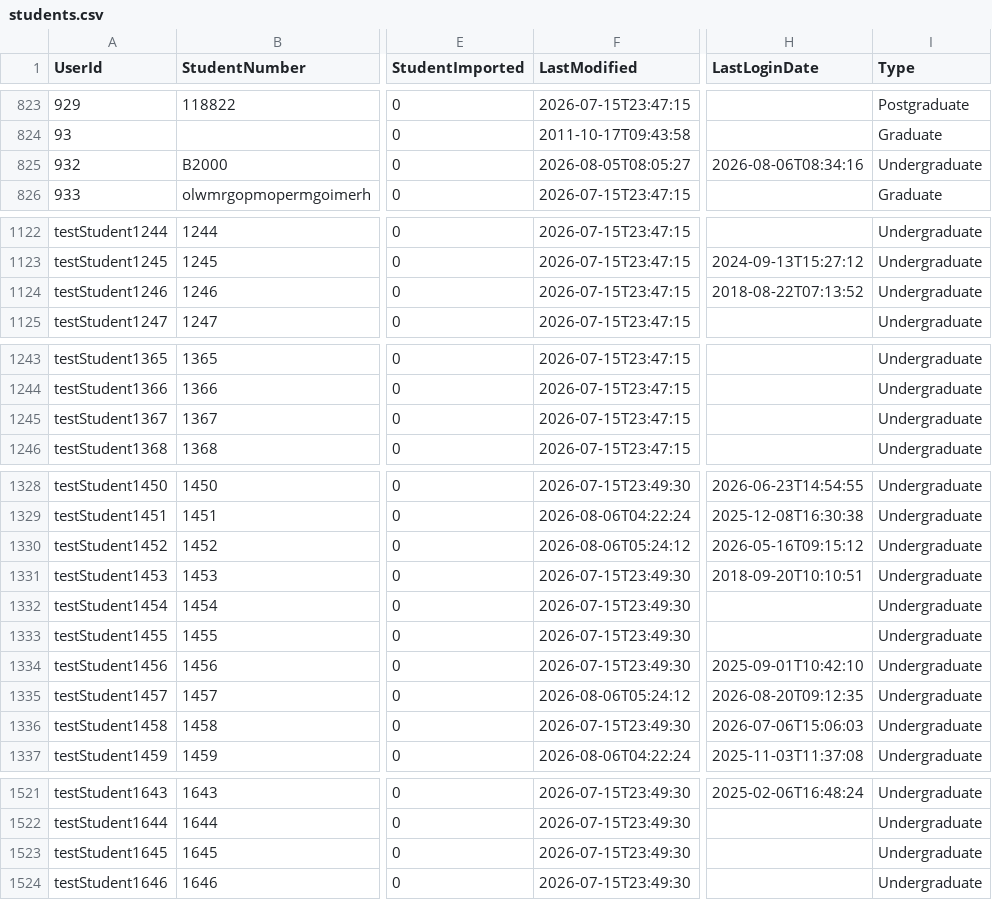
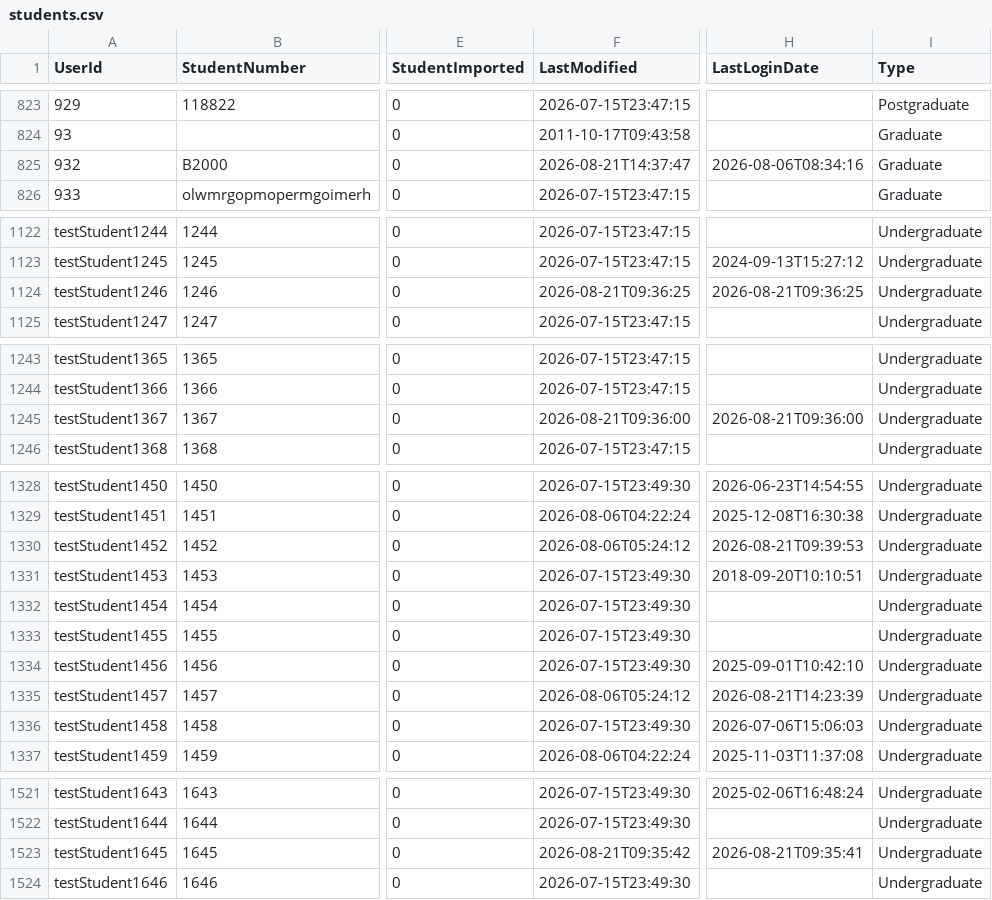
Before and after one commit to falaknaazkhan14/Trial, a CSV file: data/students.csv, drawn as a sheet; only a part is shown, gaps mark what is left out; the diff covers the shown part only; the diff names each change by its address in the sheet, - before the commit and + after, or states it on an @@ line.

```diff
--- a/data/students.csv
+++ b/data/students.csv
-F825 (LastModified): 2026-08-05T08:05:27
+F825 (LastModified): 2026-08-21T14:37:47
-I825 (Type): Undergraduate
+I825 (Type): Graduate
-F1124 (LastModified): 2026-07-15T23:47:15
+F1124 (LastModified): 2026-08-21T09:36:25
-H1124 (LastLoginDate): 2018-08-22T07:13:52
+H1124 (LastLoginDate): 2026-08-21T09:36:25
-F1245 (LastModified): 2026-07-15T23:47:15
+F1245 (LastModified): 2026-08-21T09:36:00
-H1245 (LastLoginDate): (empty)
+H1245 (LastLoginDate): 2026-08-21T09:36:00
-H1330 (LastLoginDate): 2026-05-16T09:15:12
+H1330 (LastLoginDate): 2026-08-21T09:39:53
-H1335 (LastLoginDate): 2026-08-20T09:12:35
+H1335 (LastLoginDate): 2026-08-21T14:23:39
-F1523 (LastModified): 2026-07-15T23:49:30
+F1523 (LastModified): 2026-08-21T09:35:42
-H1523 (LastLoginDate): (empty)
+H1523 (LastLoginDate): 2026-08-21T09:35:41
```
Also changed, not shown: 3 edited cells elsewhere in this file, data/appointment_bookings.csv, data/appointment_slots.csv, 3 other files.
